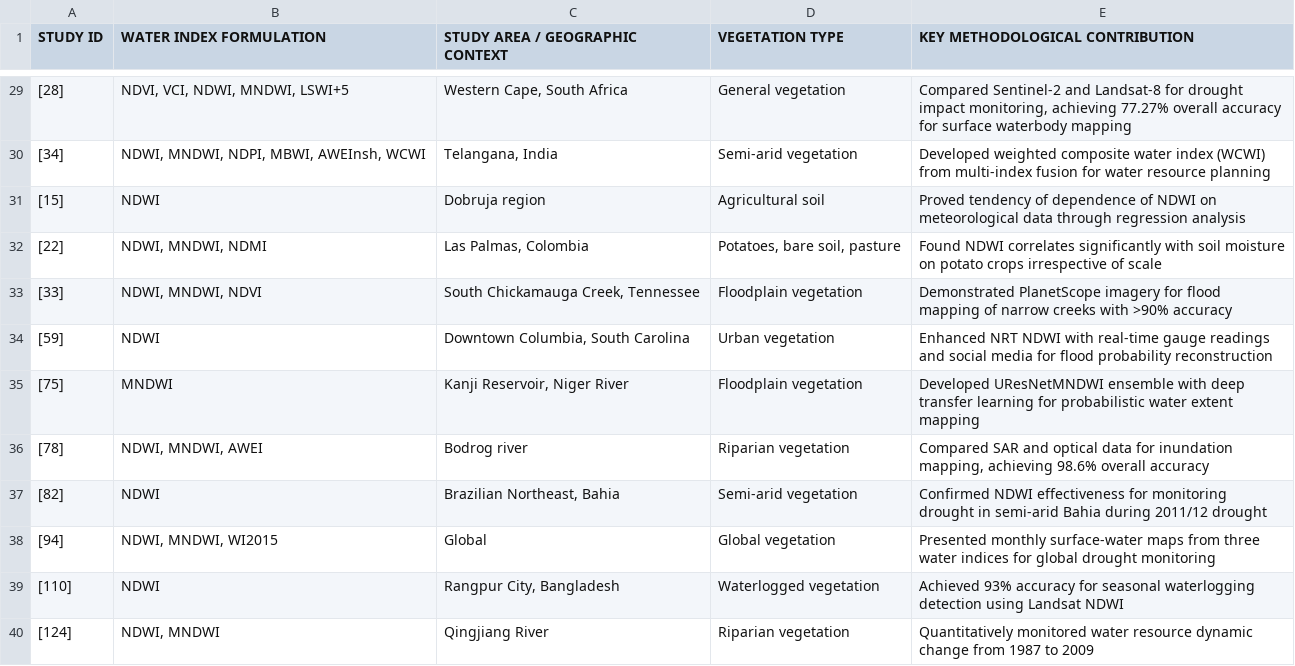
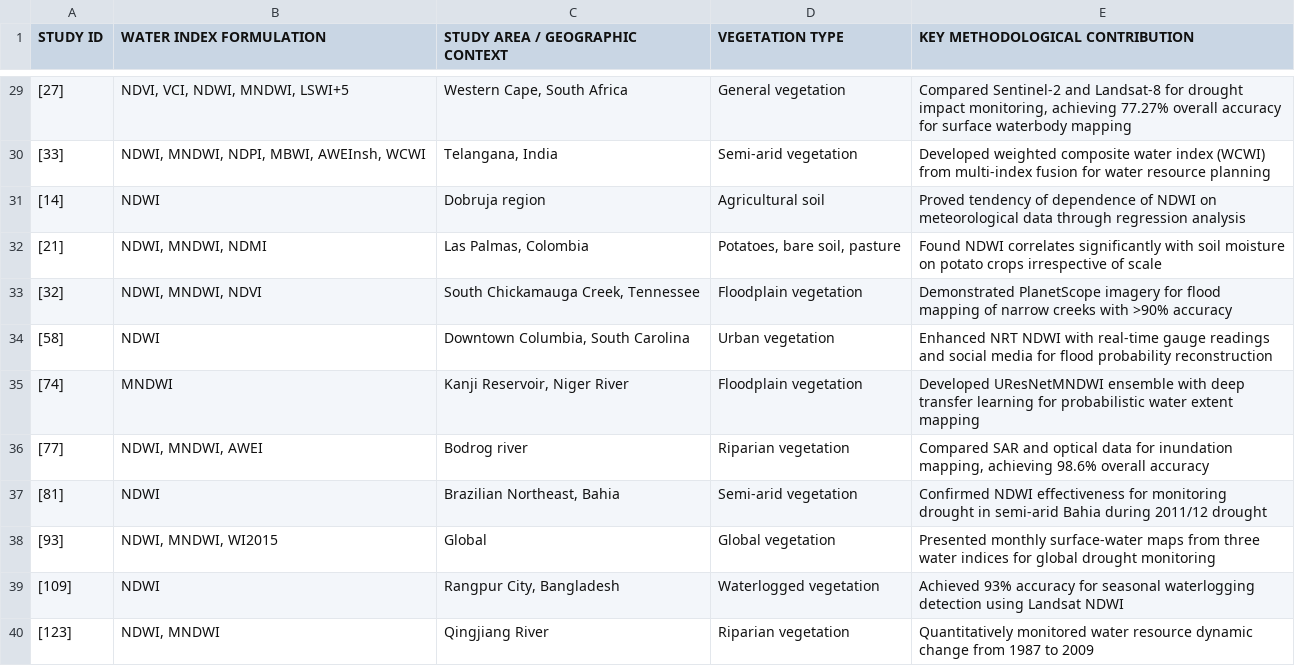
Before and after one commit to rsi2018505/water-indices-supplementary, a CSV file: data/S4_vegetation_soil_moisture.csv, drawn as a sheet; only a part is shown, gaps mark what is left out; the diff covers the shown part only.

```diff
--- a/data/S4_vegetation_soil_moisture.csv
+++ b/data/S4_vegetation_soil_moisture.csv
@@ -29,12 +29,12 @@
-[28],"NDVI, VCI, NDWI, MNDWI, LSWI+5","Western Cape, South Africa",General vegetation,"Compared Sentinel-2 and Landsat-8 for drought impact monitoring, achieving 77.27% overall accuracy for surface waterbody mapping"
-[34],"NDWI, MNDWI, NDPI, MBWI, AWEInsh, WCWI","Telangana, India",Semi-arid vegetation,Developed weighted composite water index (WCWI) from multi-index fusion for water resource planning
-[15],NDWI,Dobruja region,Agricultural soil,Proved tendency of dependence of NDWI on meteorological data through regression analysis
-[22],"NDWI, MNDWI, NDMI","Las Palmas, Colombia","Potatoes, bare soil, pasture",Found NDWI correlates significantly with soil moisture on potato crops irrespective of scale
-[33],"NDWI, MNDWI, NDVI","South Chickamauga Creek, Tennessee",Floodplain vegetation,Demonstrated PlanetScope imagery for flood mapping of narrow creeks with >90% accuracy
-[59],NDWI,"Downtown Columbia, South Carolina",Urban vegetation,Enhanced NRT NDWI with real-time gauge readings and social media for flood probability reconstruction
-[75],MNDWI,"Kanji Reservoir, Niger River",Floodplain vegetation,Developed UResNetMNDWI ensemble with deep transfer learning for probabilistic water extent mapping
-[78],"NDWI, MNDWI, AWEI",Bodrog river,Riparian vegetation,"Compared SAR and optical data for inundation mapping, achieving 98.6% overall accuracy"
-[82],NDWI,"Brazilian Northeast, Bahia",Semi-arid vegetation,Confirmed NDWI effectiveness for monitoring drought in semi-arid Bahia during 2011/12 drought
-[94],"NDWI, MNDWI, WI2015",Global,Global vegetation,Presented monthly surface-water maps from three water indices for global drought monitoring
-[110],NDWI,"Rangpur City, Bangladesh",Waterlogged vegetation,Achieved 93% accuracy for seasonal waterlogging detection using Landsat NDWI
-[124],"NDWI, MNDWI",Qingjiang River,Riparian vegetation,Quantitatively monitored water resource dynamic change from 1987 to 2009
+[27],"NDVI, VCI, NDWI, MNDWI, LSWI+5","Western Cape, South Africa",General vegetation,"Compared Sentinel-2 and Landsat-8 for drought impact monitoring, achieving 77.27% overall accuracy for surface waterbody mapping"
+[33],"NDWI, MNDWI, NDPI, MBWI, AWEInsh, WCWI","Telangana, India",Semi-arid vegetation,Developed weighted composite water index (WCWI) from multi-index fusion for water resource planning
+[14],NDWI,Dobruja region,Agricultural soil,Proved tendency of dependence of NDWI on meteorological data through regression analysis
+[21],"NDWI, MNDWI, NDMI","Las Palmas, Colombia","Potatoes, bare soil, pasture",Found NDWI correlates significantly with soil moisture on potato crops irrespective of scale
+[32],"NDWI, MNDWI, NDVI","South Chickamauga Creek, Tennessee",Floodplain vegetation,Demonstrated PlanetScope imagery for flood mapping of narrow creeks with >90% accuracy
+[58],NDWI,"Downtown Columbia, South Carolina",Urban vegetation,Enhanced NRT NDWI with real-time gauge readings and social media for flood probability reconstruction
+[74],MNDWI,"Kanji Reservoir, Niger River",Floodplain vegetation,Developed UResNetMNDWI ensemble with deep transfer learning for probabilistic water extent mapping
+[77],"NDWI, MNDWI, AWEI",Bodrog river,Riparian vegetation,"Compared SAR and optical data for inundation mapping, achieving 98.6% overall accuracy"
+[81],NDWI,"Brazilian Northeast, Bahia",Semi-arid vegetation,Confirmed NDWI effectiveness for monitoring drought in semi-arid Bahia during 2011/12 drought
+[93],"NDWI, MNDWI, WI2015",Global,Global vegetation,Presented monthly surface-water maps from three water indices for global drought monitoring
+[109],NDWI,"Rangpur City, Bangladesh",Waterlogged vegetation,Achieved 93% accuracy for seasonal waterlogging detection using Landsat NDWI
+[123],"NDWI, MNDWI",Qingjiang River,Riparian vegetation,Quantitatively monitored water resource dynamic change from 1987 to 2009
```
Also changed, not shown: 27 edited cells elsewhere in this file, data/S1_included_studies.csv, data/S2_water_body_extraction.csv, 4 other files.
